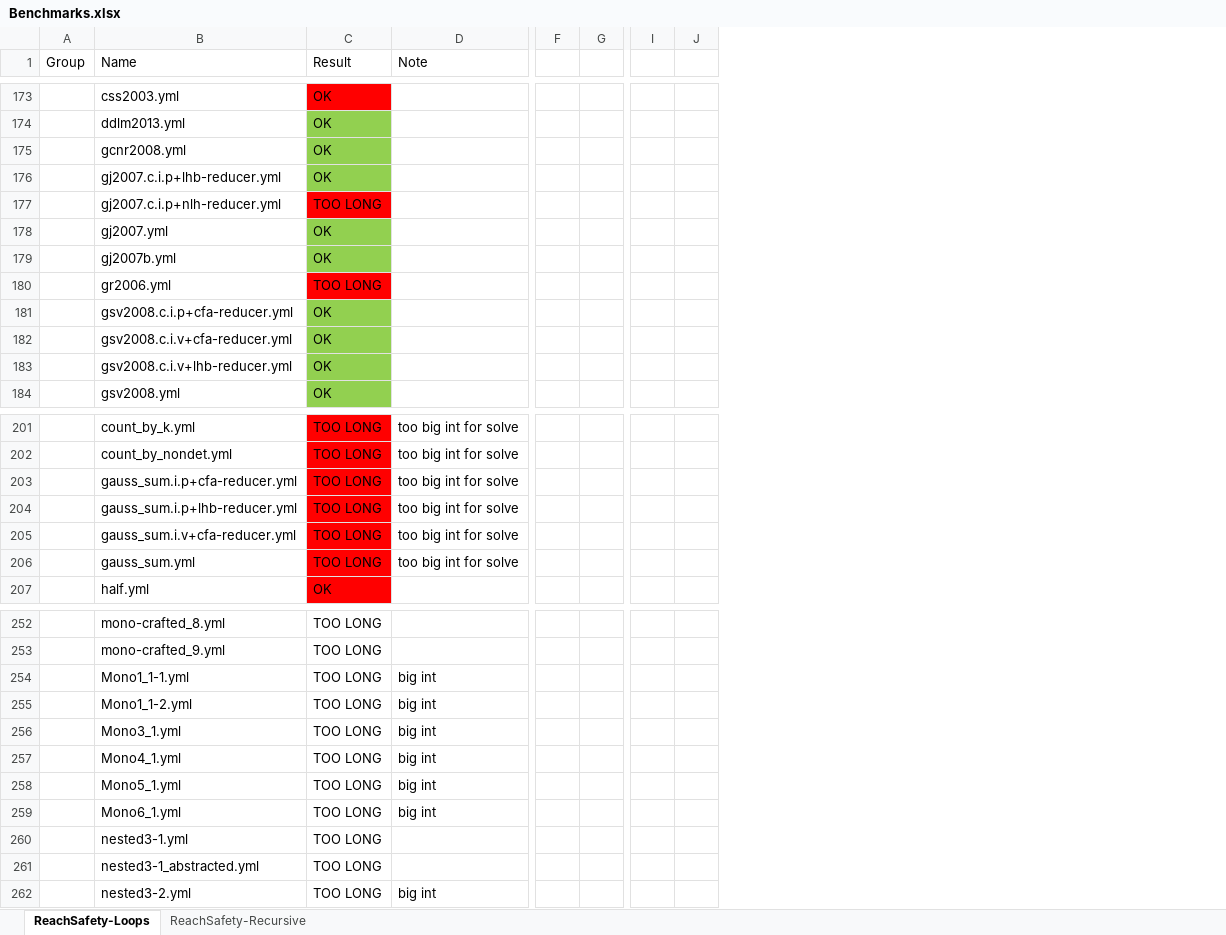
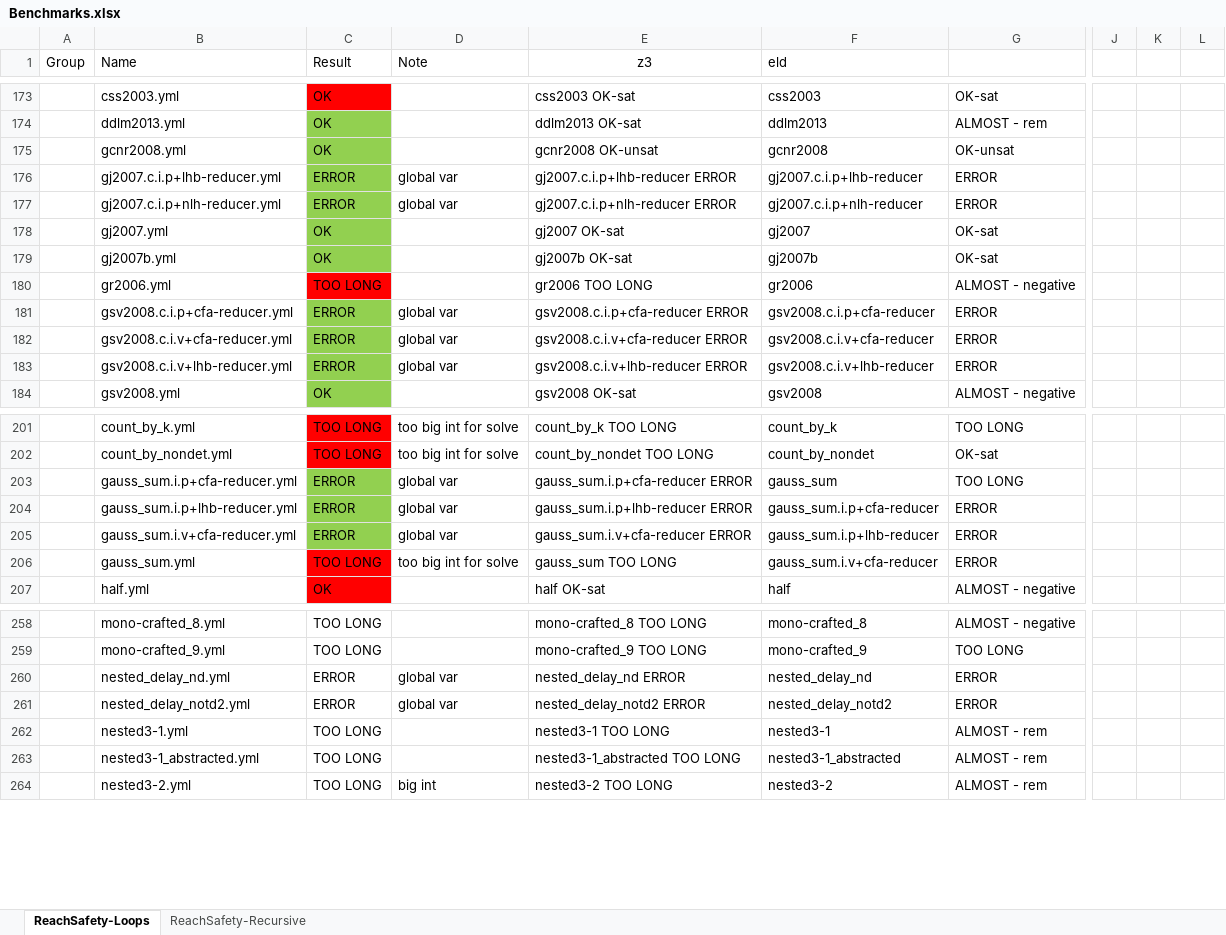
Before and after one commit to d3sformal/hornix, an Excel workbook: Benchmarks.xlsx, sheet ReachSafety-Loops, drawn as a sheet; only a part is shown, gaps mark what is left out; values as stored, in another font and other column widths than the file's, no borders; conditional formats not drawn; removed rows and columns are numbered as before the commit, all else as after; rows hold the shown columns only; the diff covers the shown part only; the diff names each change by its address in the sheet, - before the commit and + after, or states it on an @@ line.

```diff
--- a/Benchmarks.xlsx (sheet ReachSafety-Loops)
+++ b/Benchmarks.xlsx (sheet ReachSafety-Loops)
+column E (z3), rows 173-184: css2003 OK-sat | ddlm2013 OK-sat | gcnr2008 OK-unsat | gj2007.c.i.p+lhb-reducer ERROR | gj2007.c.i.p+nlh-reducer ERROR | gj2007 OK-sat | gj2007b OK-sat | gr2006 TOO LONG | gsv2008.c.i.p+cfa-reducer ERROR | gsv2008.c.i.v+cfa-reducer ERROR | gsv2008.c.i.v+lhb-reducer ERROR | gsv2008 OK-sat; rows 201-207: count_by_k TOO LONG | count_by_nondet TOO LONG | gauss_sum.i.p+cfa-reducer ERROR | gauss_sum.i.p+lhb-reducer ERROR | gauss_sum.i.v+cfa-reducer ERROR | gauss_sum TOO LONG | half OK-sat; rows 258-259: mono-crafted_8 TOO LONG | mono-crafted_9 TOO LONG; rows 262-264: nested3-1 TOO LONG | nested3-1_abstracted TOO LONG | nested3-2 TOO LONG
+column F (eld), rows 173-184: css2003 | ddlm2013 | gcnr2008 | gj2007.c.i.p+lhb-reducer | gj2007.c.i.p+nlh-reducer | gj2007 | gj2007b | gr2006 | gsv2008.c.i.p+cfa-reducer | gsv2008.c.i.v+cfa-reducer | gsv2008.c.i.v+lhb-reducer | gsv2008; rows 201-207: count_by_k | count_by_nondet | gauss_sum | gauss_sum.i.p+cfa-reducer | gauss_sum.i.p+lhb-reducer | gauss_sum.i.v+cfa-reducer | half; rows 258-259: mono-crafted_8 | mono-crafted_9; rows 262-264: nested3-1 | nested3-1_abstracted | nested3-2
+column G, rows 173-184: OK-sat | ALMOST - rem | OK-unsat | ERROR | ERROR | OK-sat | OK-sat | ALMOST - negative | ERROR | ERROR | ERROR | ALMOST - negative; rows 201-207: TOO LONG | OK-sat | TOO LONG | ERROR | ERROR | ERROR | ALMOST - negative; rows 258-259: ALMOST - negative | TOO LONG; rows 262-264: all ALMOST - rem
-column F, empty
-column G, empty
+column J, empty
+column K, empty
+column L, empty
-column I, empty
-column J, empty
-C176 (Result): OK
+C176 (Result): ERROR
-D176:D177 (Note): (empty)
+D176:D177 (Note): global var
-C177 (Result): TOO LONG
+C177 (Result): ERROR
-C177 fill: #FF0000
+C177 fill: #92D050
-C181:C183 (Result): OK
+C181:C183 (Result): ERROR
-D181:D183 (Note): (empty)
+D181:D183 (Note): global var
-C203:C205 (Result): TOO LONG
+C203:C205 (Result): ERROR
-C203:C205 fill: #FF0000
+C203:C205 fill: #92D050
-D203:D205 (Note): too big int for solve
+D203:D205 (Note): global var
@@ row 254 moved to row 243: Mono1_1-1.yml @@
@@ row 255 moved to row 244: Mono1_1-2.yml @@
@@ row 256 moved to row 245: Mono3_1.yml @@
@@ row 257 moved to row 246: Mono4_1.yml @@
@@ row 258 moved to row 247: Mono5_1.yml @@
@@ row 259 moved to row 248: Mono6_1.yml @@
@@ row 266 moved to row 260: nested_delay_nd.yml @@
+row 261:  | nested_delay_notd2.yml | ERROR | global var | nested_delay_notd2 ERROR | nested_delay_notd2 | ERROR
```
Also changed, not shown: 3 added rows, 4 removed rows, 10 moved rows, 3 added columns, 1 removed column, 79 edited cells and cell formats elsewhere in this sheet, sheet ReachSafety-Recursive, 1 other file.
